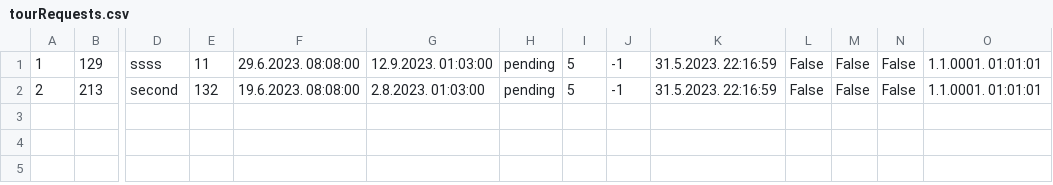
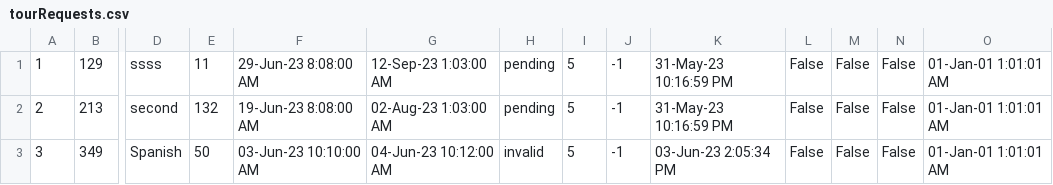
Before and after one commit to mil184/SIMS-tim-B, a CSV file: SIMS-Initial-Project-main/InitialProject/InitialProject/Resources/Data/tourRequests.csv, drawn as a sheet; only a part is shown, gaps mark what is left out; rows hold the shown columns only; the diff names each change by its address in the sheet, - before the commit and + after, or states it on an @@ line.

Commit message:
feat: request tour window fixed

```diff
--- a/SIMS-Initial-Project-main/InitialProject/InitialProject/Resources/Data/tourRequests.csv
+++ b/SIMS-Initial-Project-main/InitialProject/InitialProject/Resources/Data/tourRequests.csv
-F1: 29.6.2023. 08:08:00
+F1: 29-Jun-23 8:08:00 AM
-G1: 12.9.2023. 01:03:00
+G1: 12-Sep-23 1:03:00 AM
-K1:K2: 31.5.2023. 22:16:59
+K1:K2: 31-May-23 10:16:59 PM
-O1:O2: 1.1.0001. 01:01:01
+O1:O2: 01-Jan-01 1:01:01 AM
-F2: 19.6.2023. 08:08:00
+F2: 19-Jun-23 8:08:00 AM
-G2: 2.8.2023. 01:03:00
+G2: 02-Aug-23 1:03:00 AM
+row 3: 3 | 349 | Spanish | 50 | 03-Jun-23 10:10:00 AM | 04-Jun-23 10:12:00 AM | invalid | 5 | -1 | 03-Jun-23 2:05:34 PM | False | False | False | 01-Jan-01 1:01:01 AM
```
Also changed, not shown: 5 other files.
